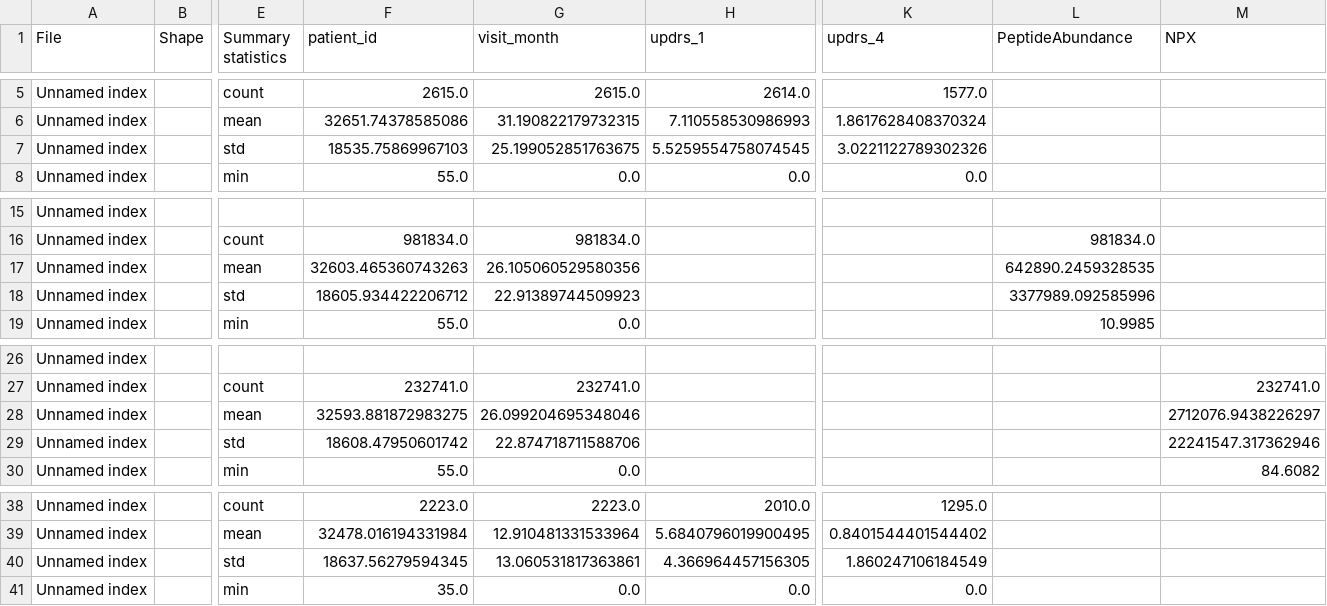
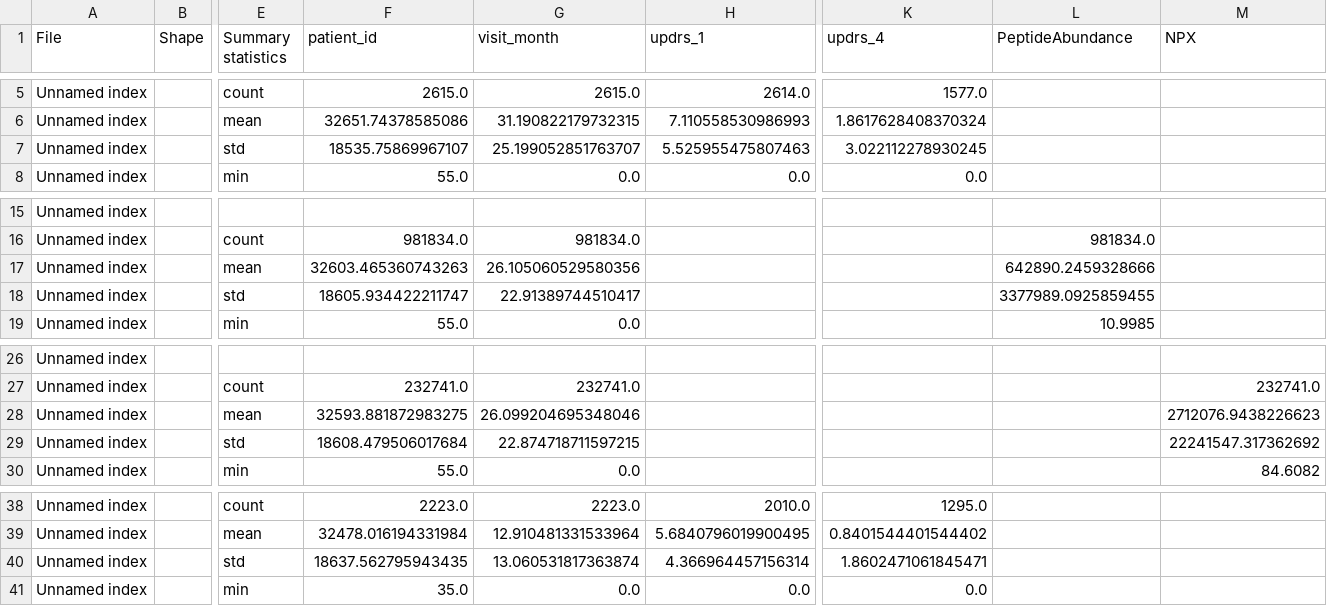
Before and after one commit to SiddhanthMateDEV/AMP--Parkinson-s-Disease-Progression-Prediction, a CSV file: amp-parkinsons-disease-progression-prediction/data_info.csv, drawn as a sheet; only a part is shown, gaps mark what is left out; removed rows and columns are numbered as before the commit, all else as after; rows hold the shown columns only; the diff names each change by its address in the sheet, - before the commit and + after, or states it on an @@ line.

```diff
--- a/amp-parkinsons-disease-progression-prediction/data_info.csv
+++ b/amp-parkinsons-disease-progression-prediction/data_info.csv
-row 7: Unnamed index |  | std | 18535.75869967103 | 25.199052851763675 | 5.5259554758074545 | 3.0221122789302326
+row 7: Unnamed index |  | std | 18535.75869967107 | 25.199052851763707 | 5.525955475807463 | 3.022112278930245
-L17 (PeptideAbundance): 642890.2459328535
+L17 (PeptideAbundance): 642890.2459328666
-F18 (patient_id): 18605.934422206712
+F18 (patient_id): 18605.934422211747
-G18 (visit_month): 22.91389744509923
+G18 (visit_month): 22.91389744510417
-L18 (PeptideAbundance): 3377989.092585996
+L18 (PeptideAbundance): 3377989.0925859455
-M28 (NPX): 2712076.9438226297
+M28 (NPX): 2712076.9438226623
-F29 (patient_id): 18608.47950601742
+F29 (patient_id): 18608.479506017684
-G29 (visit_month): 22.874718711588706
+G29 (visit_month): 22.874718711597215
-M29 (NPX): 22241547.317362946
+M29 (NPX): 22241547.317362692
-row 40: Unnamed index |  | std | 18637.56279594345 | 13.060531817363861 | 4.366964457156305 | 1.860247106184549
+row 40: Unnamed index |  | std | 18637.562795943435 | 13.060531817363874 | 4.366964457156314 | 1.8602471061845471
```
Also changed, not shown: 2 other files.
